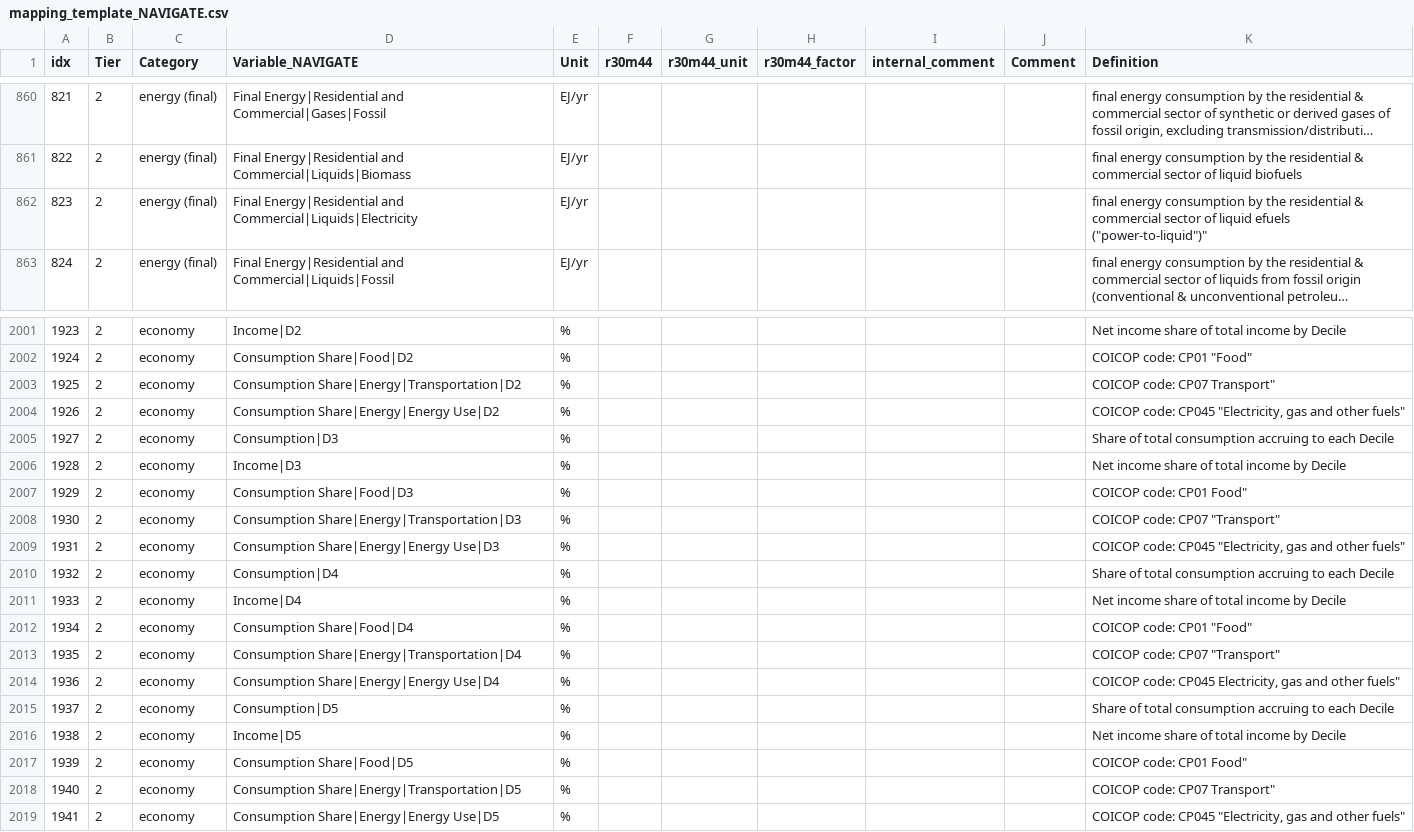
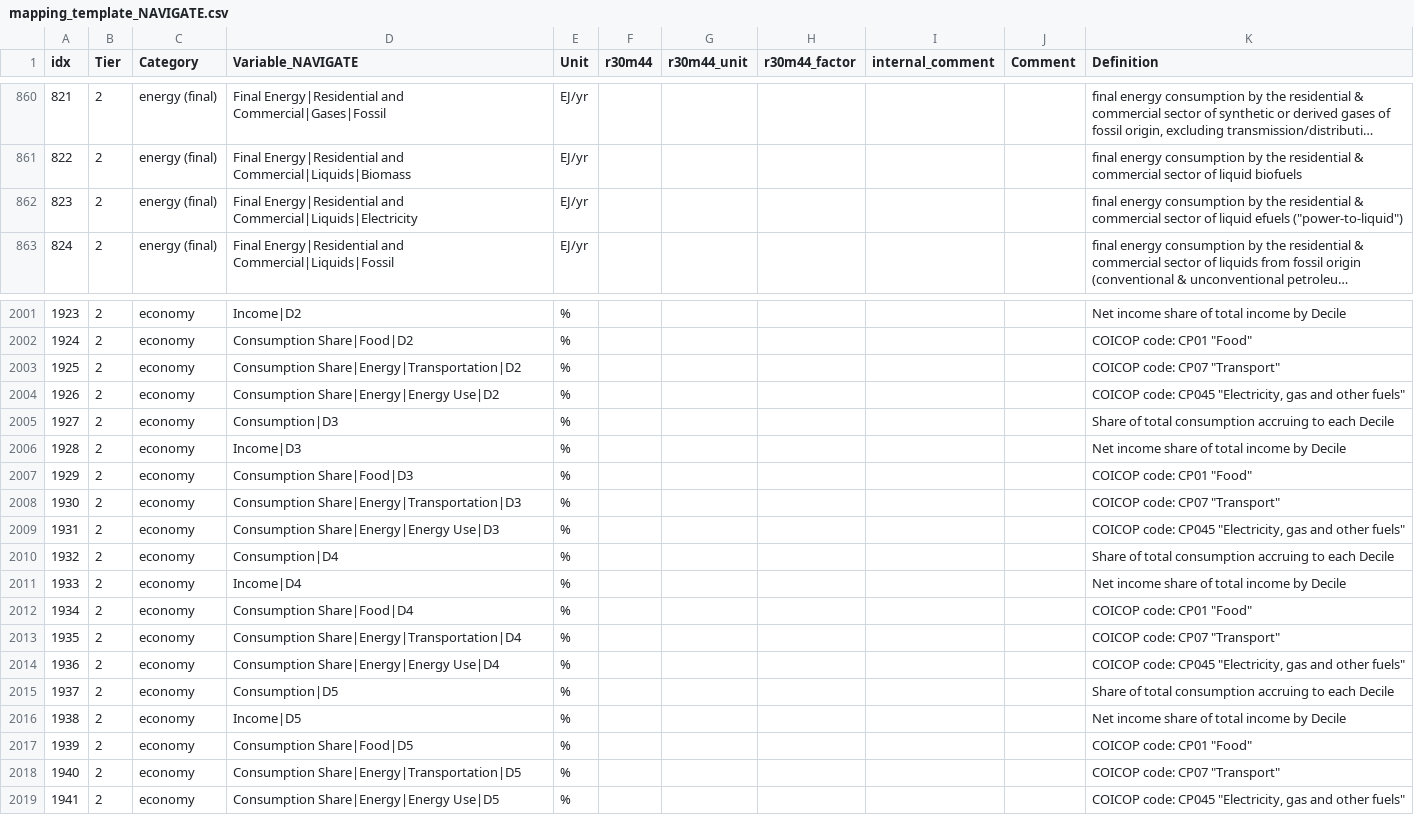
Before and after one commit to strefler/project_interfaces, a CSV file: navigate/mapping_template_NAVIGATE.csv, drawn as a sheet; only a part is shown, gaps mark what is left out; long unchanged cells end in …; the diff names each change by its address in the sheet, - before the commit and + after, or states it on an @@ line.

Commit message:
correct automated formatting

```diff
--- a/navigate/mapping_template_NAVIGATE.csv
+++ b/navigate/mapping_template_NAVIGATE.csv
-K862 (Definition): …liquid efuels ("power-to-liquid")"
+K862 (Definition): …liquid efuels ("power-to-liquid")
-K2003 (Definition): COICOP code: CP07 Transport"
+K2003 (Definition): COICOP code: CP07 "Transport"
-K2007 (Definition): COICOP code: CP01 Food"
+K2007 (Definition): COICOP code: CP01 "Food"
-K2014 (Definition): …code: CP045 Electricity, gas and…
+K2014 (Definition): …code: CP045 "Electricity, gas and…
-K2017 (Definition): COICOP code: CP01 Food"
+K2017 (Definition): COICOP code: CP01 "Food"
-K2018 (Definition): COICOP code: CP07 Transport"
+K2018 (Definition): COICOP code: CP07 "Transport"
```
